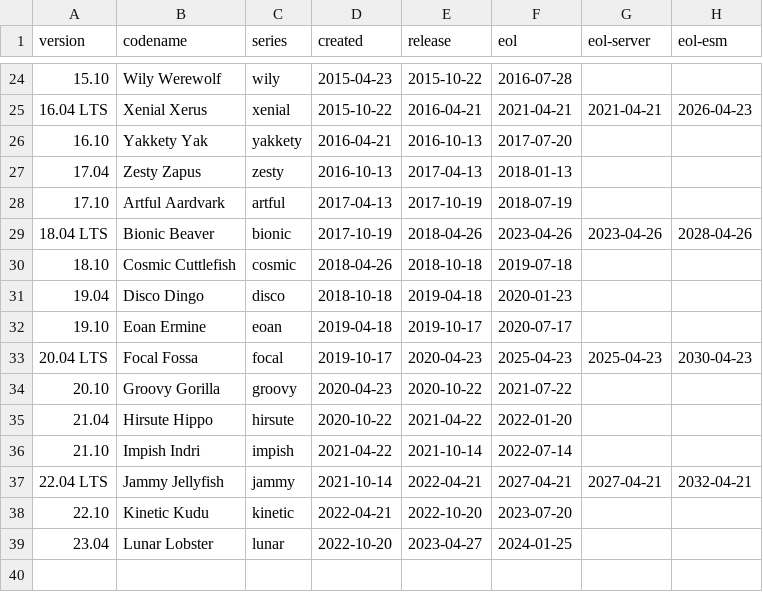
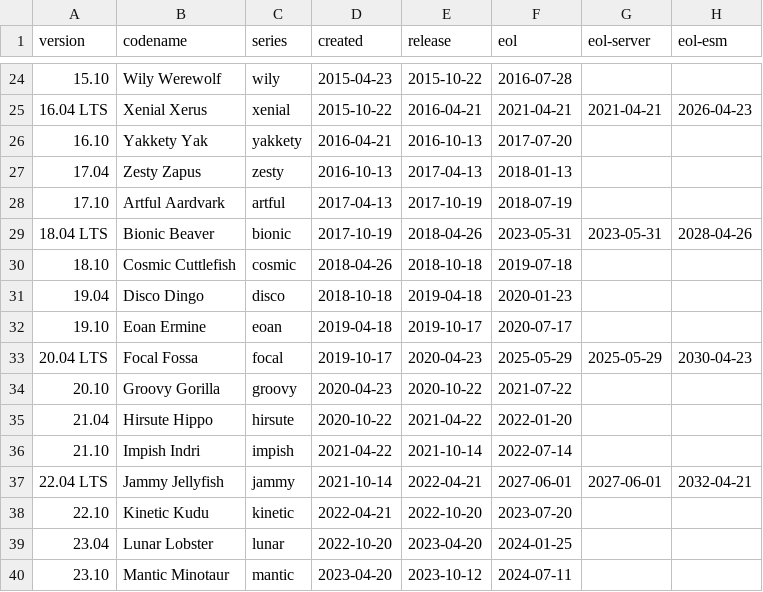
Before and after one commit to pexip/os-distro-info-data, a CSV file: ubuntu.csv, drawn as a sheet; only a part is shown, gaps mark what is left out.

Commit message:
Import Debian version 0.51+deb11u4
distro-info-data (0.51+deb11u4) bullseye; urgency=medium
.
  * Update data to 0.58:
    - Add Debian 14 "forky" with a vague creation date.
    - Correct Ubuntu 23.04 release date to 2023-04-20.
    - Tighten validate-csv-data heuristics, restricting Ubuntu EoLs to
      Tue-Thursday.
    - Document Ubuntu ESM overlap period (LP: #2003949)
    - Add Ubuntu 23.10 Mantic Minotaur (LP: #2018028)
    - Set the planned release date for Debian bookworm (and an EoL based on it).
    - Adjust trixie's creation date to match bookworm's release.

```diff
--- a/ubuntu.csv
+++ b/ubuntu.csv
@@ -28,3 +28,3 @@ version,codename,series,created,release,eol,eol-server,eol-esm
 17.10,Artful Aardvark,artful,2017-04-13,2017-10-19,2018-07-19
-18.04 LTS,Bionic Beaver,bionic,2017-10-19,2018-04-26,2023-04-26,2023-04-26,2028-04-26
+18.04 LTS,Bionic Beaver,bionic,2017-10-19,2018-04-26,2023-05-31,2023-05-31,2028-04-26
 18.10,Cosmic Cuttlefish,cosmic,2018-04-26,2018-10-18,2019-07-18
@@ -32,3 +32,3 @@ version,codename,series,created,release,eol,eol-server,eol-esm
 19.10,Eoan Ermine,eoan,2019-04-18,2019-10-17,2020-07-17
-20.04 LTS,Focal Fossa,focal,2019-10-17,2020-04-23,2025-04-23,2025-04-23,2030-04-23
+20.04 LTS,Focal Fossa,focal,2019-10-17,2020-04-23,2025-05-29,2025-05-29,2030-04-23
 20.10,Groovy Gorilla,groovy,2020-04-23,2020-10-22,2021-07-22
@@ -36,4 +36,5 @@ version,codename,series,created,release,eol,eol-server,eol-esm
 21.10,Impish Indri,impish,2021-04-22,2021-10-14,2022-07-14
-22.04 LTS,Jammy Jellyfish,jammy,2021-10-14,2022-04-21,2027-04-21,2027-04-21,2032-04-21
+22.04 LTS,Jammy Jellyfish,jammy,2021-10-14,2022-04-21,2027-06-01,2027-06-01,2032-04-21
 22.10,Kinetic Kudu,kinetic,2022-04-21,2022-10-20,2023-07-20
-23.04,Lunar Lobster,lunar,2022-10-20,2023-04-27,2024-01-25
+23.04,Lunar Lobster,lunar,2022-10-20,2023-04-20,2024-01-25
+23.10,Mantic Minotaur,mantic,2023-04-20,2023-10-12,2024-07-11
```
Also changed, not shown: debian.csv, 2 other files.
